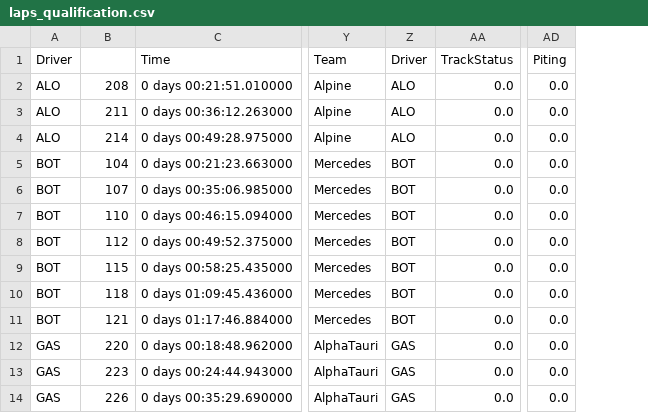
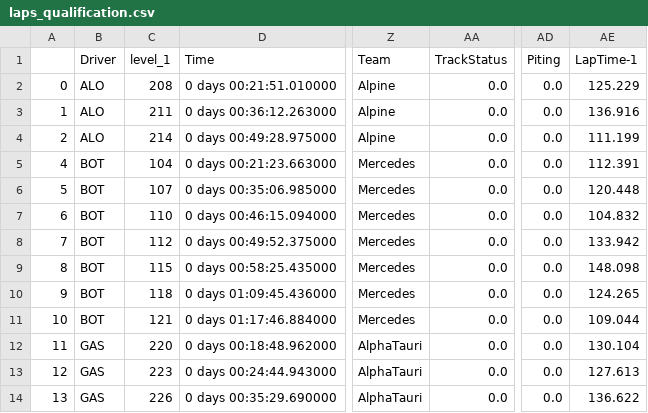
Before and after one commit to clement-micol/Project-IEOR4575, a CSV file: data/laps_qualification.csv, drawn as a sheet; only a part is shown, gaps mark what is left out; removed rows and columns are numbered as before the commit, all else as after; the diff names each change by its address in the sheet, - before the commit and + after, or states it on an @@ line.

Commit message:
Added the processe laps data

```diff
--- a/data/laps_qualification.csv
+++ b/data/laps_qualification.csv
+column A, rows 2-14: 0 | 1 | 2 | 4 | 5 | 6 | 7 | 8 | 9 | 10 | 11 | 12 | 13
-column Z (Driver), rows 2-14: ALO | ALO | ALO | BOT | BOT | BOT | BOT | BOT | BOT | BOT | GAS | GAS | GAS
+column AE (LapTime-1), rows 2-14: 125.229 | 136.916 | 111.199 | 112.391 | 120.448 | 104.832 | 133.942 | 148.098 | 124.265 | 109.044 | 130.104 | 127.613 | 136.622
-C1: (empty)
+C1: level_1
```
Also changed, not shown: 1 other file.
